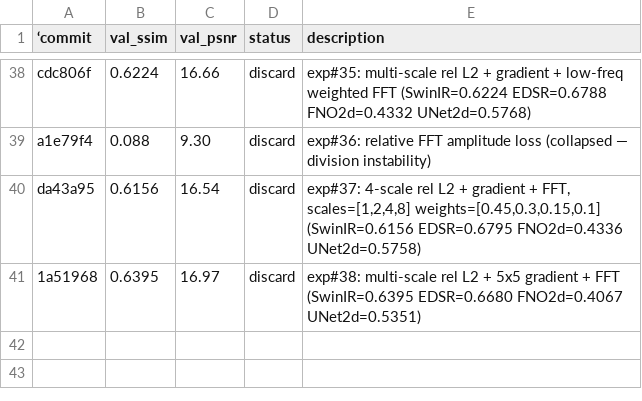
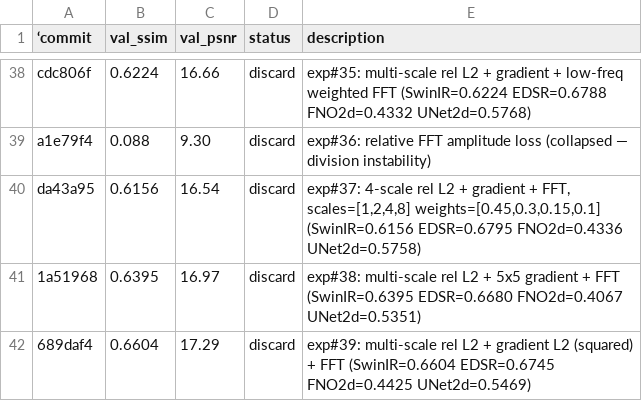
Before and after one commit to lkun45598-lgtm/RL_for_Agent, a TSV file: sandbox/results.tsv, drawn as a sheet; only a part is shown, gaps mark what is left out; the diff names each change by its address in the sheet, - before the commit and + after, or states it on an @@ line.

```diff
--- a/sandbox/results.tsv
+++ b/sandbox/results.tsv
+row 42: 689daf4 | 0.6604 | 17.29 | discard | exp#39: multi-scale rel L2 + gradient L2 (squared) + FFT (SwinIR=0.6604 EDSR=0.6745 FNO2d=0.4425 UNet2d=0.5469)
```
Also changed, not shown: 1 other file.
